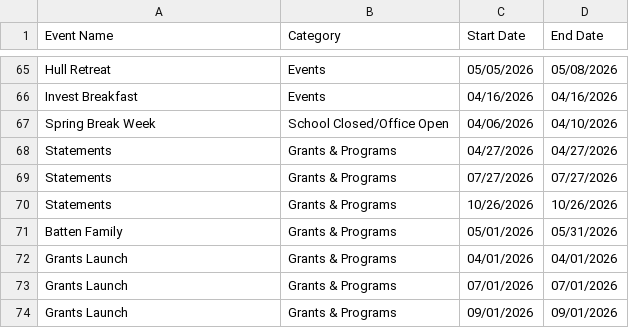
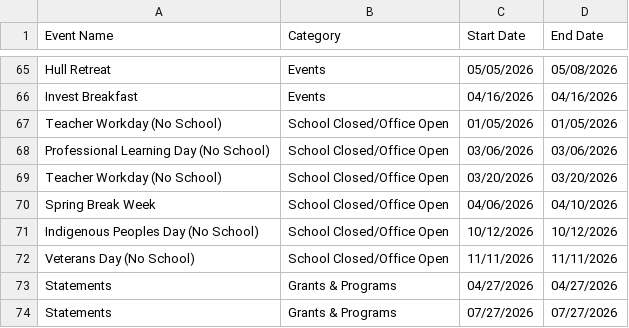
Before and after one commit to chasmanning/cacf, a CSV file: calendar-app/cacf-calendar-events.csv, drawn as a sheet; only a part is shown, gaps mark what is left out; the shorter side is filled out with more unchanged rows; the diff names each change by its address in the sheet, - before the commit and + after, or states it on an @@ line.

```diff
--- a/calendar-app/cacf-calendar-events.csv
+++ b/calendar-app/cacf-calendar-events.csv
+row 67: Teacher Workday (No School) | School Closed/Office Open | 01/05/2026 | 01/05/2026
+row 68: Professional Learning Day (No School) | School Closed/Office Open | 03/06/2026 | 03/06/2026
+row 69: Teacher Workday (No School) | School Closed/Office Open | 03/20/2026 | 03/20/2026
+row 71: Indigenous Peoples Day (No School) | School Closed/Office Open | 10/12/2026 | 10/12/2026
+row 72: Veterans Day (No School) | School Closed/Office Open | 11/11/2026 | 11/11/2026
```
Also changed, not shown: 1 other file.
